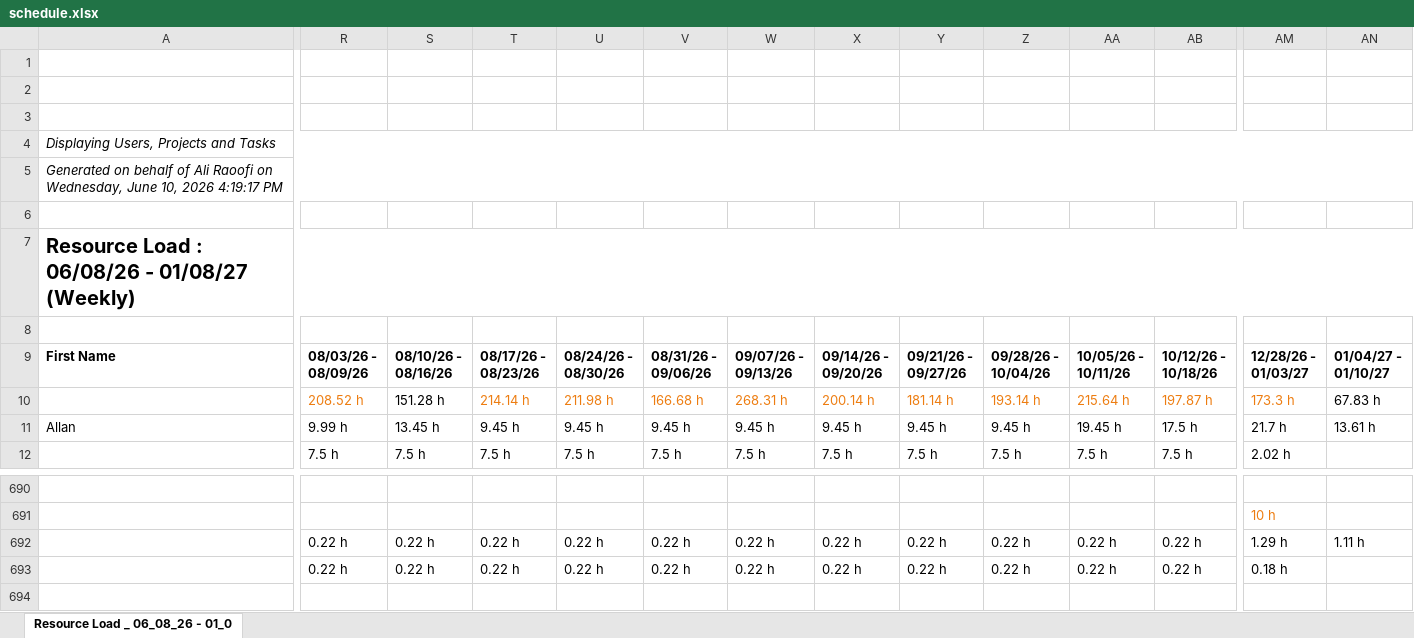
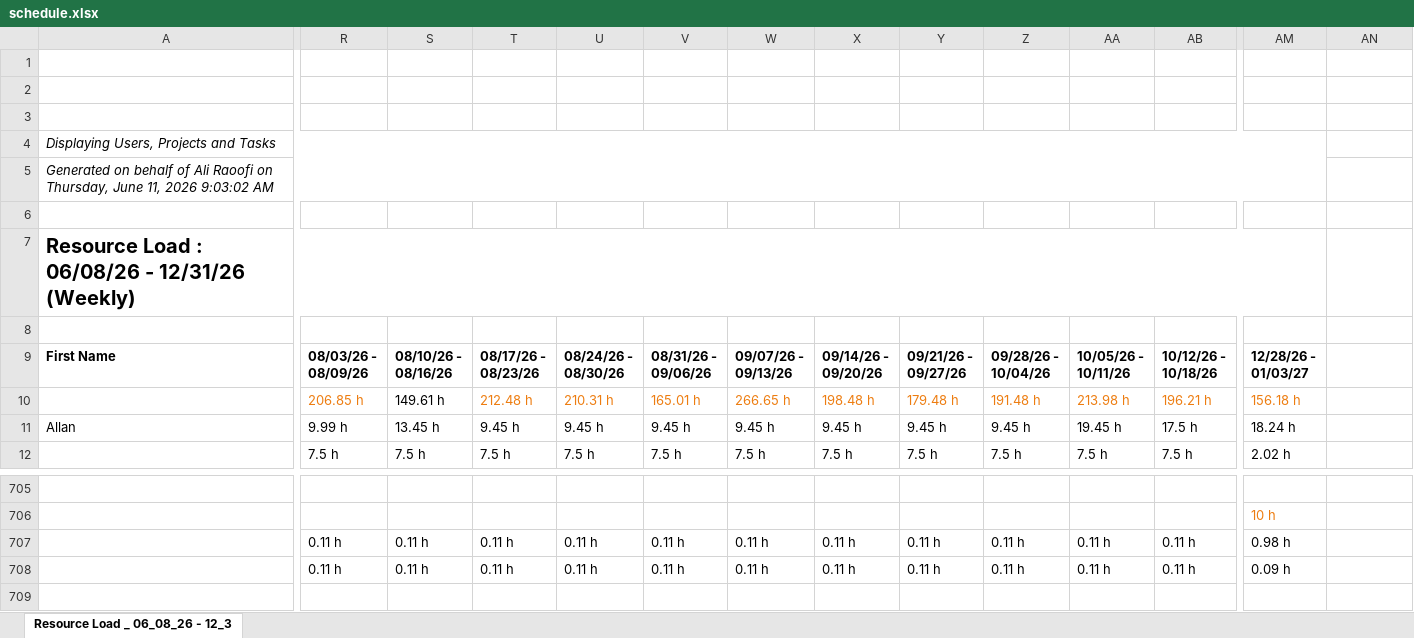
Before and after one commit to PMO-Cogsdale/ResourceSchedule, an Excel workbook: schedule.xlsx, sheet Resource Load _ 06_08_26 - 12_3, drawn as a sheet; only a part is shown, gaps mark what is left out; values as stored, in another font and other column widths than the file's, no borders; charts and pictures not drawn; removed rows and columns are numbered as before the commit, all else as after; rows hold the shown columns only; ↵ is a line break in a cell; the diff covers the shown part only; the diff names each change by its address in the sheet, - before the commit and + after, or states it on an @@ line.

```diff
--- a/schedule.xlsx (sheet Resource Load _ 06_08_26 - 12_3)
+++ b/schedule.xlsx (sheet Resource Load _ 06_08_26 - 12_3)
-sheet tab: Resource Load _ 06_08_26 - 01_0
+sheet tab: Resource Load _ 06_08_26 - 12_3
-A4:AN4 merged
+A4:AM4 merged
-A5: …Raoofi on Wednesday, June 10, 2026 4:19:17 PM
+A5: …Raoofi on Thursday, June 11, 2026 9:03:02 AM
-A5:AN5 merged
+A5:AM5 merged
-A7: Resource Load : 06/08/26 - 01/08/27 (Weekly)
+A7: Resource Load : 06/08/26 - 12/31/26 (Weekly)
-A7:AN7 merged
+A7:AM7 merged
-AN9: 01/04/27 - ↵ 01/10/27
+AN9: (empty)
-row 10:  | 208.52 h | 151.28 h | 214.14 h | 211.98 h | 166.68 h | 268.31 h | 200.14 h | 181.14 h | 193.14 h | 215.64 h | 197.87 h | 173.3 h | 67.83 h
+row 10:  | 206.85 h | 149.61 h | 212.48 h | 210.31 h | 165.01 h | 266.65 h | 198.48 h | 179.48 h | 191.48 h | 213.98 h | 196.21 h | 156.18 h
-AM11: 21.7 h
+AM11: 18.24 h
-AN11: 13.61 h
+AN11: (empty)
-R707:R708: 0.22 h
+R707:R708: 0.11 h
-S707:S708: 0.22 h
+S707:S708: 0.11 h
-T707:T708: 0.22 h
+T707:T708: 0.11 h
-U707:U708: 0.22 h
+U707:U708: 0.11 h
-V707:V708: 0.22 h
+V707:V708: 0.11 h
-W707:W708: 0.22 h
+W707:W708: 0.11 h
-X707:X708: 0.22 h
+X707:X708: 0.11 h
-Y707:Y708: 0.22 h
+Y707:Y708: 0.11 h
-Z707:Z708: 0.22 h
+Z707:Z708: 0.11 h
-AA707:AA708: 0.22 h
+AA707:AA708: 0.11 h
-AB707:AB708: 0.22 h
+AB707:AB708: 0.11 h
-AM707: 1.29 h
+AM707: 0.98 h
-AN707: 1.11 h
+AN707: (empty)
-AM708: 0.18 h
+AM708: 0.09 h
```
Also changed, not shown: 21 added rows, 6 removed rows, 367 edited cells and cell formats elsewhere in this sheet.
